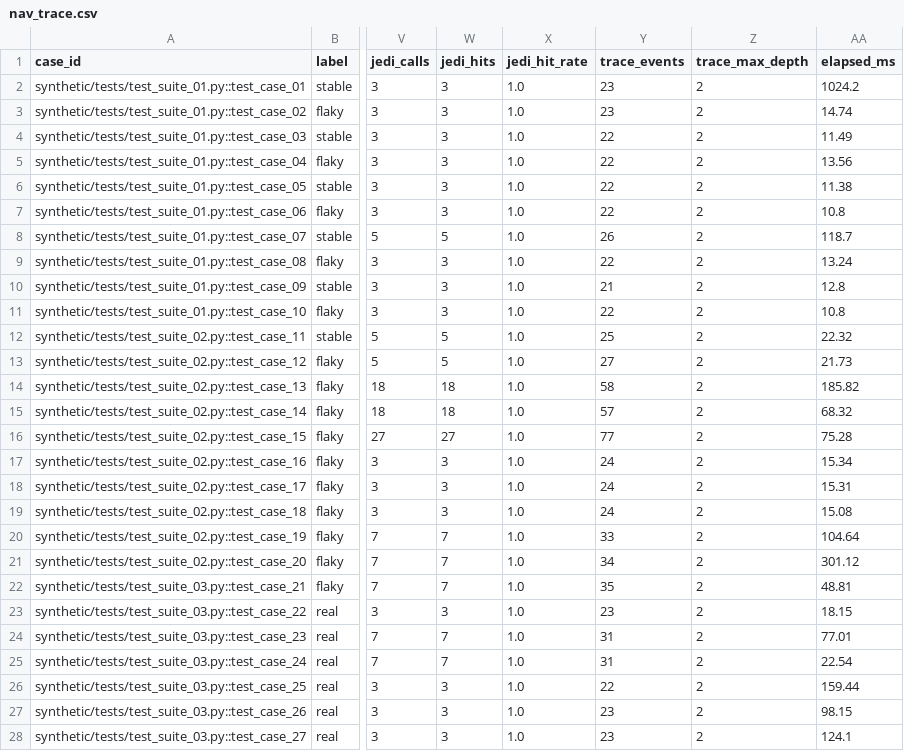
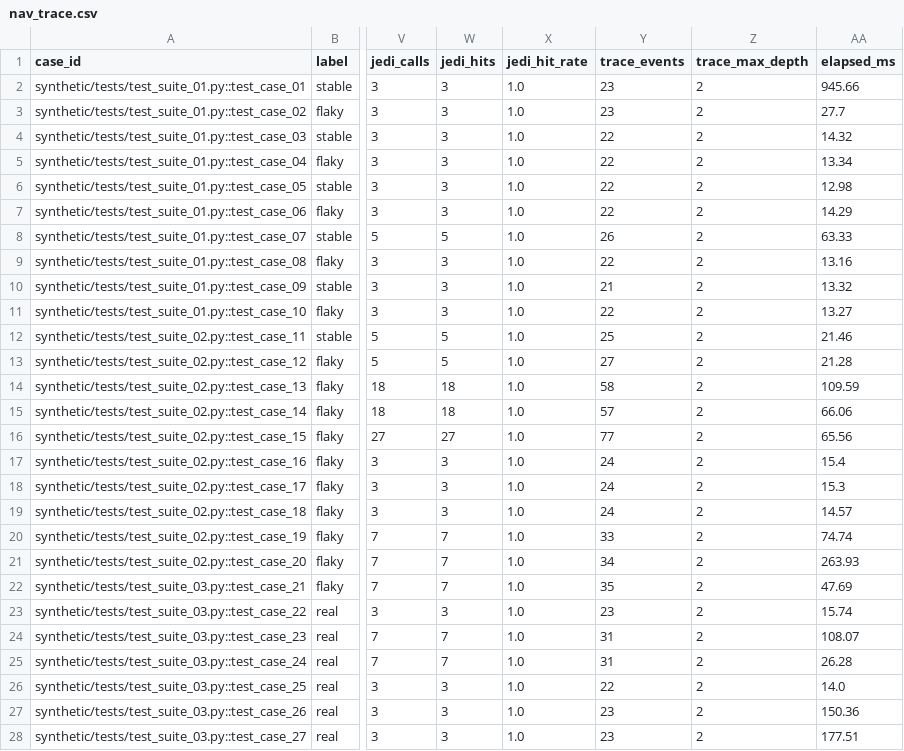
Before and after one commit to vidipt9090/FlakeGuard, a CSV file: results/nav_trace.csv, drawn as a sheet; only a part is shown, gaps mark what is left out; the diff covers the shown part only; the diff names each change by its address in the sheet, - before the commit and + after, or states it on an @@ line.

```diff
--- a/results/nav_trace.csv
+++ b/results/nav_trace.csv
-AA2 (elapsed_ms): 1024.2
+AA2 (elapsed_ms): 945.66
-AA3 (elapsed_ms): 14.74
+AA3 (elapsed_ms): 27.7
-AA4 (elapsed_ms): 11.49
+AA4 (elapsed_ms): 14.32
-AA5 (elapsed_ms): 13.56
+AA5 (elapsed_ms): 13.34
-AA6 (elapsed_ms): 11.38
+AA6 (elapsed_ms): 12.98
-AA7 (elapsed_ms): 10.8
+AA7 (elapsed_ms): 14.29
-AA8 (elapsed_ms): 118.7
+AA8 (elapsed_ms): 63.33
-AA9 (elapsed_ms): 13.24
+AA9 (elapsed_ms): 13.16
-AA10 (elapsed_ms): 12.8
+AA10 (elapsed_ms): 13.32
-AA11 (elapsed_ms): 10.8
+AA11 (elapsed_ms): 13.27
-AA12 (elapsed_ms): 22.32
+AA12 (elapsed_ms): 21.46
-AA13 (elapsed_ms): 21.73
+AA13 (elapsed_ms): 21.28
-AA14 (elapsed_ms): 185.82
+AA14 (elapsed_ms): 109.59
-AA15 (elapsed_ms): 68.32
+AA15 (elapsed_ms): 66.06
-AA16 (elapsed_ms): 75.28
+AA16 (elapsed_ms): 65.56
-AA17 (elapsed_ms): 15.34
+AA17 (elapsed_ms): 15.4
-AA18 (elapsed_ms): 15.31
+AA18 (elapsed_ms): 15.3
-AA19 (elapsed_ms): 15.08
+AA19 (elapsed_ms): 14.57
-AA20 (elapsed_ms): 104.64
+AA20 (elapsed_ms): 74.74
-AA21 (elapsed_ms): 301.12
+AA21 (elapsed_ms): 263.93
-AA22 (elapsed_ms): 48.81
+AA22 (elapsed_ms): 47.69
-AA23 (elapsed_ms): 18.15
+AA23 (elapsed_ms): 15.74
-AA24 (elapsed_ms): 77.01
+AA24 (elapsed_ms): 108.07
-AA25 (elapsed_ms): 22.54
+AA25 (elapsed_ms): 26.28
-AA26 (elapsed_ms): 159.44
+AA26 (elapsed_ms): 14.0
-AA27 (elapsed_ms): 98.15
+AA27 (elapsed_ms): 150.36
-AA28 (elapsed_ms): 124.1
+AA28 (elapsed_ms): 177.51
```
Also changed, not shown: 4 edited cells elsewhere in this file, 45 other files.
